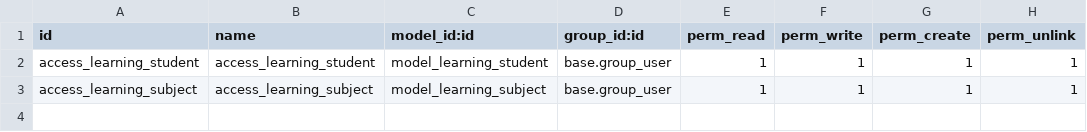
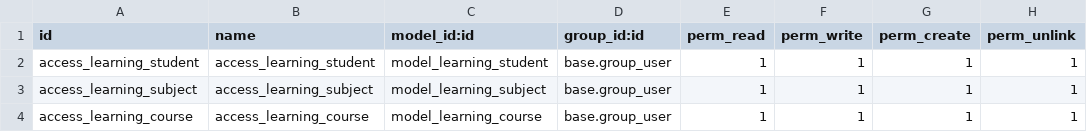
Before and after one commit to vinipenteado/learning, a CSV file: learning/security/ir.model.access.csv, drawn as a sheet; the diff names each change by its address in the sheet, - before the commit and + after, or states it on an @@ line.

Commit message:
feat: Creación del modelo Course y cambio del Menu con Submenus.

```diff
--- a/learning/security/ir.model.access.csv
+++ b/learning/security/ir.model.access.csv
+row 4: access_learning_course | access_learning_course | model_learning_course | base.group_user | 1 | 1 | 1 | 1
```
Also changed, not shown: 5 other files.
